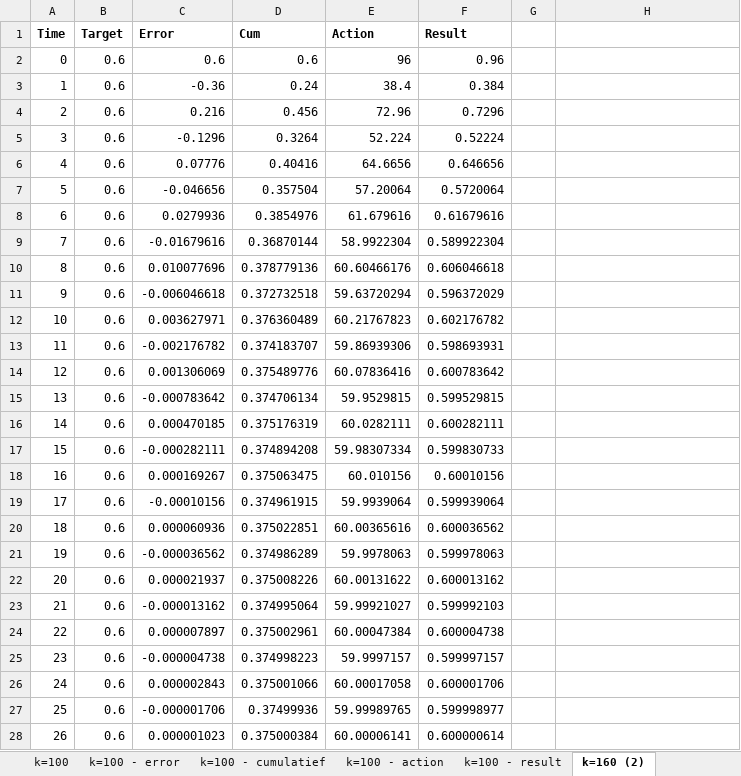
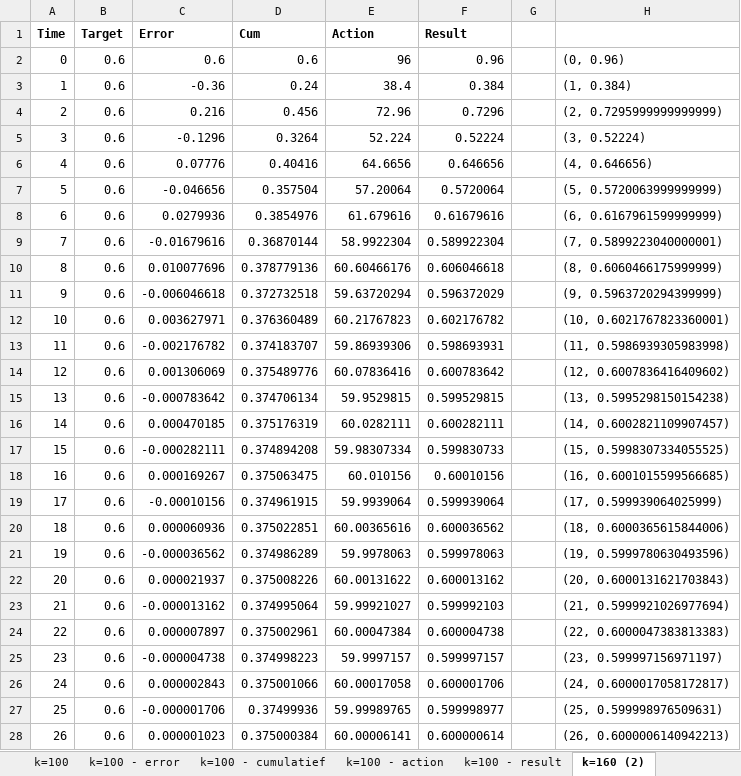
Before and after one commit to rvanheest/Literature-Study-Feedback-Control, an Excel workbook: Measurements/Chapter 2 - Cumulative error.xlsx, sheet k=160 (2), drawn as a sheet; only a part is shown; values as stored, in another font and other column widths than the file's, no borders; the diff covers the shown part only; the diff names each change by its address in the sheet, - before the commit and + after, or states it on an @@ line.

```diff
--- a/Measurements/Chapter 2 - Cumulative error.xlsx (sheet k=160 (2))
+++ b/Measurements/Chapter 2 - Cumulative error.xlsx (sheet k=160 (2))
-H2: (empty)
+H2: (0, 0.96)
-H3: (empty)
+H3: (1, 0.384)
-H4: (empty)
+H4: (2, 0.7295999999999999)
-H5: (empty)
+H5: (3, 0.52224)
-H6: (empty)
+H6: (4, 0.646656)
-H7: (empty)
+H7: (5, 0.5720063999999999)
-H8: (empty)
+H8: (6, 0.6167961599999999)
-H9: (empty)
+H9: (7, 0.5899223040000001)
-H10: (empty)
+H10: (8, 0.6060466175999999)
-H11: (empty)
+H11: (9, 0.5963720294399999)
-H12: (empty)
+H12: (10, 0.6021767823360001)
-H13: (empty)
+H13: (11, 0.5986939305983998)
-H14: (empty)
+H14: (12, 0.6007836416409602)
-H15: (empty)
+H15: (13, 0.5995298150154238)
-H16: (empty)
+H16: (14, 0.6002821109907457)
-H17: (empty)
+H17: (15, 0.5998307334055525)
-H18: (empty)
+H18: (16, 0.6001015599566685)
-H19: (empty)
+H19: (17, 0.599939064025999)
-H20: (empty)
+H20: (18, 0.6000365615844006)
-H21: (empty)
+H21: (19, 0.5999780630493596)
-H22: (empty)
+H22: (20, 0.6000131621703843)
-H23: (empty)
+H23: (21, 0.5999921026977694)
-H24: (empty)
+H24: (22, 0.6000047383813383)
-H25: (empty)
+H25: (23, 0.599997156971197)
-H26: (empty)
+H26: (24, 0.6000017058172817)
-H27: (empty)
+H27: (25, 0.599998976509631)
-H28: (empty)
+H28: (26, 0.6000006140942213)
```
Also changed, not shown: 173 edited cells elsewhere in this sheet, charts or pictures, 7 other files.
